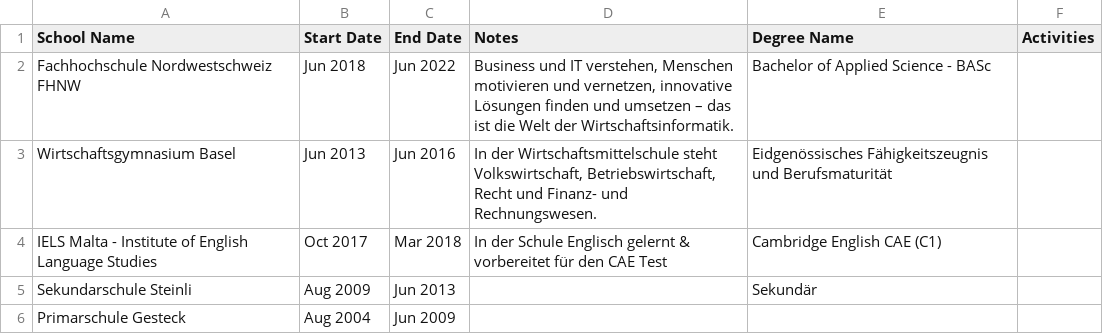
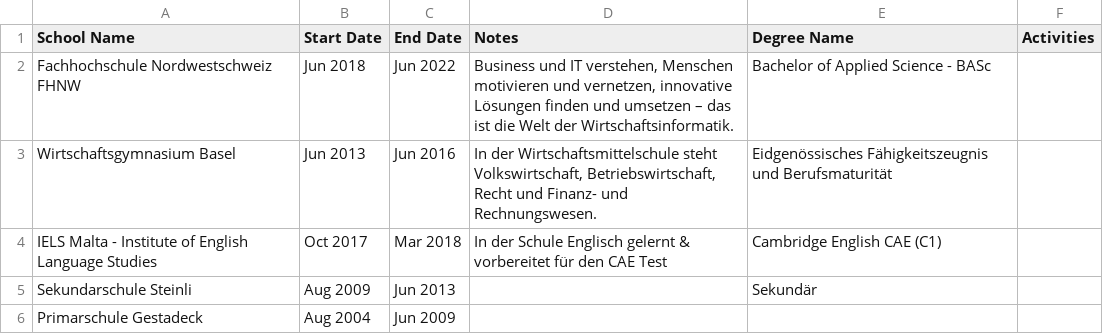
Before and after one commit to Team-MaRo/d3strukt0r-portfolio, a CSV file: data/linkedin/Education.csv (was data/linkedin/basic/Education.csv), drawn as a sheet.

Commit message:
fix data and flags

```diff
--- a/data/linkedin/basic/Education.csv
+++ b/data/linkedin/Education.csv
@@ -5,2 +5,2 @@ IELS Malta - Institute of English Language Studies,Oct 2017,Mar 2018,In der Schu
 Sekundarschule Steinli,Aug 2009,Jun 2013,,Sekundär,
-Primarschule Gesteck,Aug 2004,Jun 2009,,,
+Primarschule Gestadeck,Aug 2004,Jun 2009,,,
```
Also changed, not shown: 55 other files.
